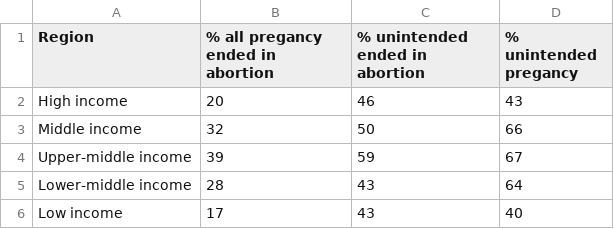
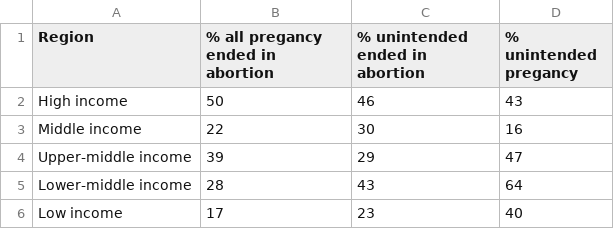
Before and after one commit to yijunliu523/yijunliu523.github.io, a CSV file: otherpages/website/data/false/abortion.csv, drawn as a sheet.

```diff
--- a/otherpages/website/data/false/abortion.csv
+++ b/otherpages/website/data/false/abortion.csv
@@ -1,6 +1,6 @@
 Region,% all pregancy ended in abortion,% unintended ended in abortion,% unintended pregancy
-High income,20,46,43
-Middle income,32,50,66
-Upper-middle income,39,59,67
+High income,50,46,43
+Middle income,22,30,16
+Upper-middle income,39,29,47
 Lower-middle income,28,43,64
-Low income,17,43,40
+Low income,17,23,40
```
Also changed, not shown: otherpages/website/data/false/dv.csv, otherpages/website/data/false/pay.csv, 4 other files.
